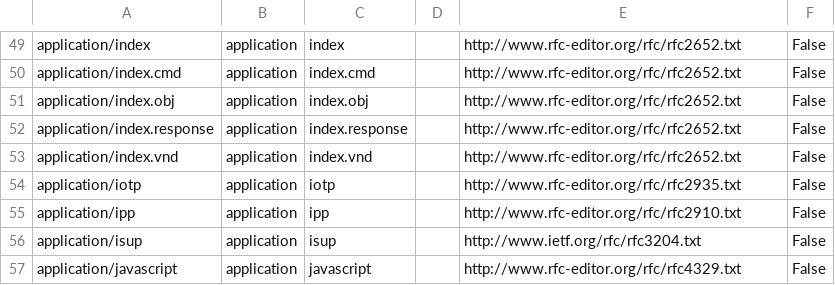
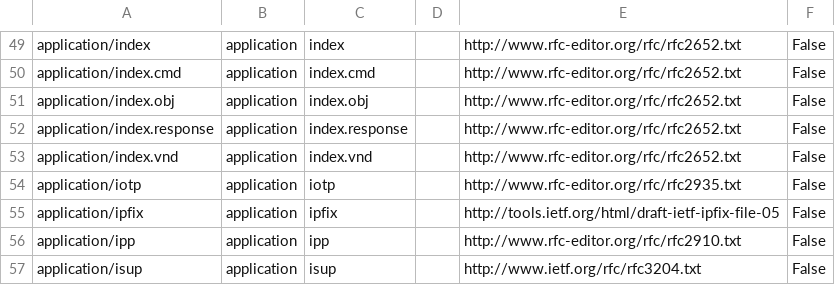
Before and after one commit to edsu/mediatypes, a CSV file: mediatypes.csv, drawn as a sheet; only a part is shown, gaps mark what is left out; the shorter side is filled out with more unchanged rows; the diff names each change by its address in the sheet, - before the commit and + after, or states it on an @@ line.

```diff
--- a/mediatypes.csv
+++ b/mediatypes.csv
+row 55: application/ipfix | application | ipfix |  | http://tools.ietf.org/html/draft-ietf-ipfix-file-05 | False
```
Also changed, not shown: 3 other files.
